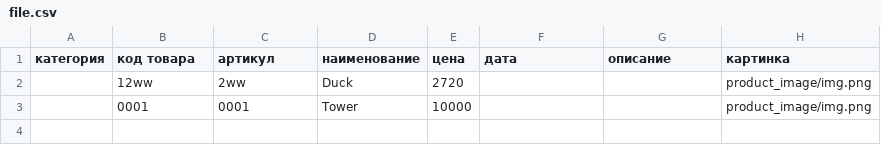
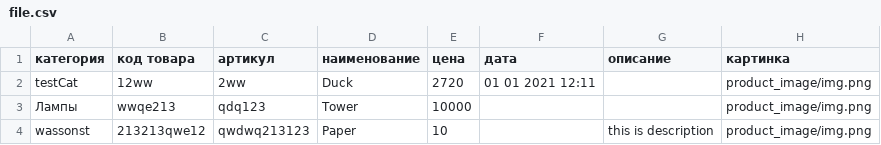
Before and after one commit to star-small/waveUp, a CSV file: core/product/file.csv, drawn as a sheet.

```diff
--- a/core/product/file.csv
+++ b/core/product/file.csv
@@ -1,3 +1,4 @@
 категория;код товара;артикул;наименование;цена;дата;описание;картинка
-;12ww;2ww;Duck;2720;;;product_image/img.png
-;0001;0001;Tower;10000;;;product_image/img.png
+testCat;12ww;2ww;Duck;2720;01 01 2021 12:11;;product_image/img.png
+Лампы;wwqe213;qdq123;Tower;10000;;;product_image/img.png
+wassonst;213213qwe12;qwdwq213123;Paper;10;;this is description;product_image/img.png
```
Also changed, not shown: 5 other files.
